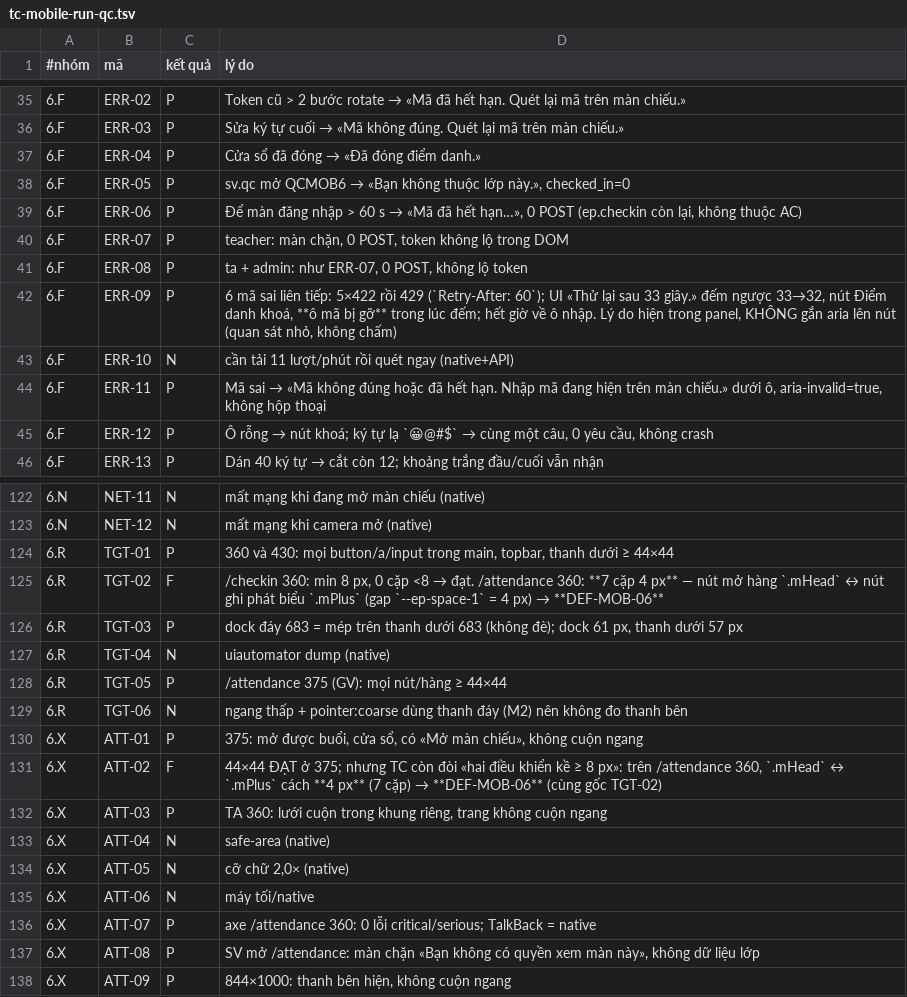
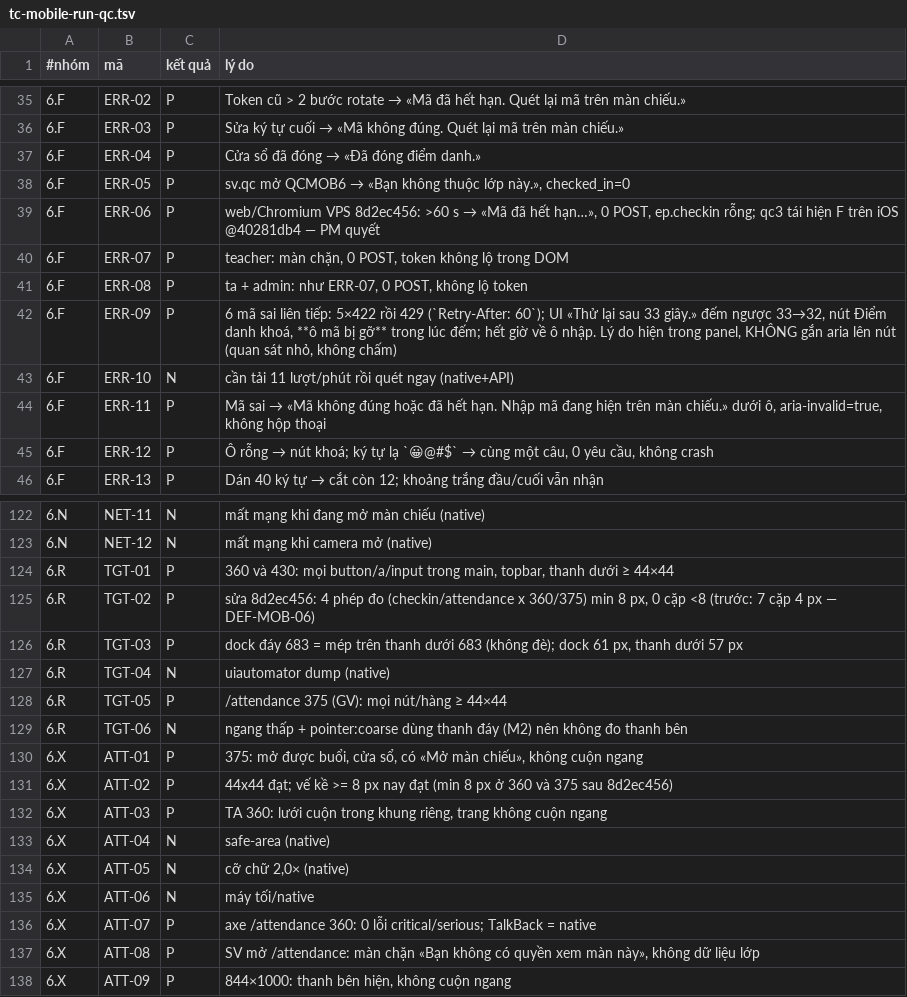
Before and after one commit to kagamikuro1024/EduPilot-v2, a TSV file: docs/sprints/10.8/qc/tc-mobile-run-qc.tsv, drawn as a sheet; only a part is shown, gaps mark what is left out.

Commit message:
QC 10.8 pha 1: nghiệm lại 8d2ec456 — TGT-02/ATT-02 P (min 8 px ở 360/375), DEF-MOB-06 đóng; ERR-06 P trên web; tổng 84 P / 0 F / 55 N

```diff
--- a/docs/sprints/10.8/qc/tc-mobile-run-qc.tsv
+++ b/docs/sprints/10.8/qc/tc-mobile-run-qc.tsv
@@ -38,3 +38,3 @@
 6.F	ERR-05	P	sv.qc mở QCMOB6 → «Bạn không thuộc lớp này.», checked_in=0
-6.F	ERR-06	P	Để màn đăng nhập > 60 s → «Mã đã hết hạn…», 0 POST (ep.checkin còn lại, không thuộc AC)
+6.F	ERR-06	P	web/Chromium VPS 8d2ec456: >60 s → «Mã đã hết hạn…», 0 POST, ep.checkin rỗng; qc3 tái hiện F trên iOS @40281db4 — PM quyết
 6.F	ERR-07	P	teacher: màn chặn, 0 POST, token không lộ trong DOM
@@ -124,3 +124,3 @@
 6.R	TGT-01	P	360 và 430: mọi button/a/input trong main, topbar, thanh dưới ≥ 44×44
-6.R	TGT-02	F	/checkin 360: min 8 px, 0 cặp <8 → đạt. /attendance 360: **7 cặp 4 px** — nút mở hàng `.mHead` ↔ nút ghi phát biểu `.mPlus` (gap `--ep-space-1` = 4 px) → **DEF-MOB-06**
+6.R	TGT-02	P	sửa 8d2ec456: 4 phép đo (checkin/attendance x 360/375) min 8 px, 0 cặp <8 (trước: 7 cặp 4 px — DEF-MOB-06)
 6.R	TGT-03	P	dock đáy 683 = mép trên thanh dưới 683 (không đè); dock 61 px, thanh dưới 57 px
@@ -130,3 +130,3 @@
 6.X	ATT-01	P	375: mở được buổi, cửa sổ, có «Mở màn chiếu», không cuộn ngang
-6.X	ATT-02	F	44×44 ĐẠT ở 375; nhưng TC còn đòi «hai điều khiển kề ≥ 8 px»: trên /attendance 360, `.mHead` ↔ `.mPlus` cách **4 px** (7 cặp) → **DEF-MOB-06** (cùng gốc TGT-02)
+6.X	ATT-02	P	44x44 đạt; vế kề >= 8 px nay đạt (min 8 px ở 360 và 375 sau 8d2ec456)
 6.X	ATT-03	P	TA 360: lưới cuộn trong khung riêng, trang không cuộn ngang
```
Also changed, not shown: 2 other files.
